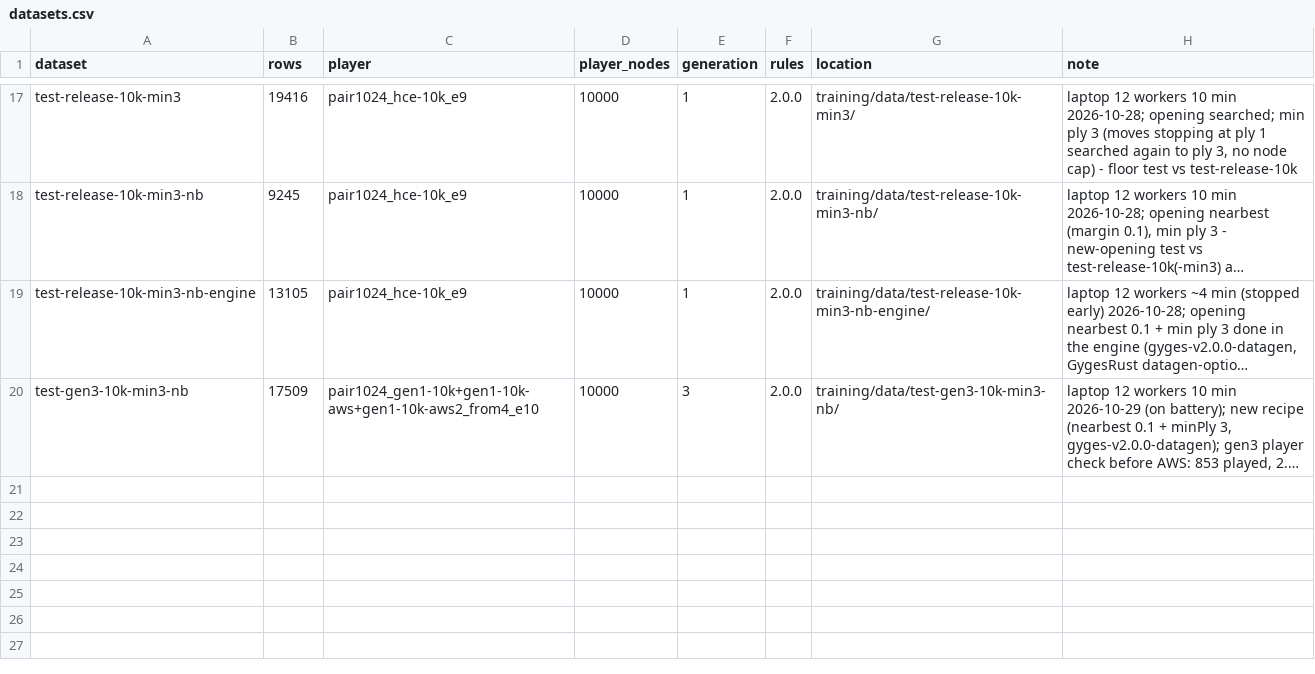
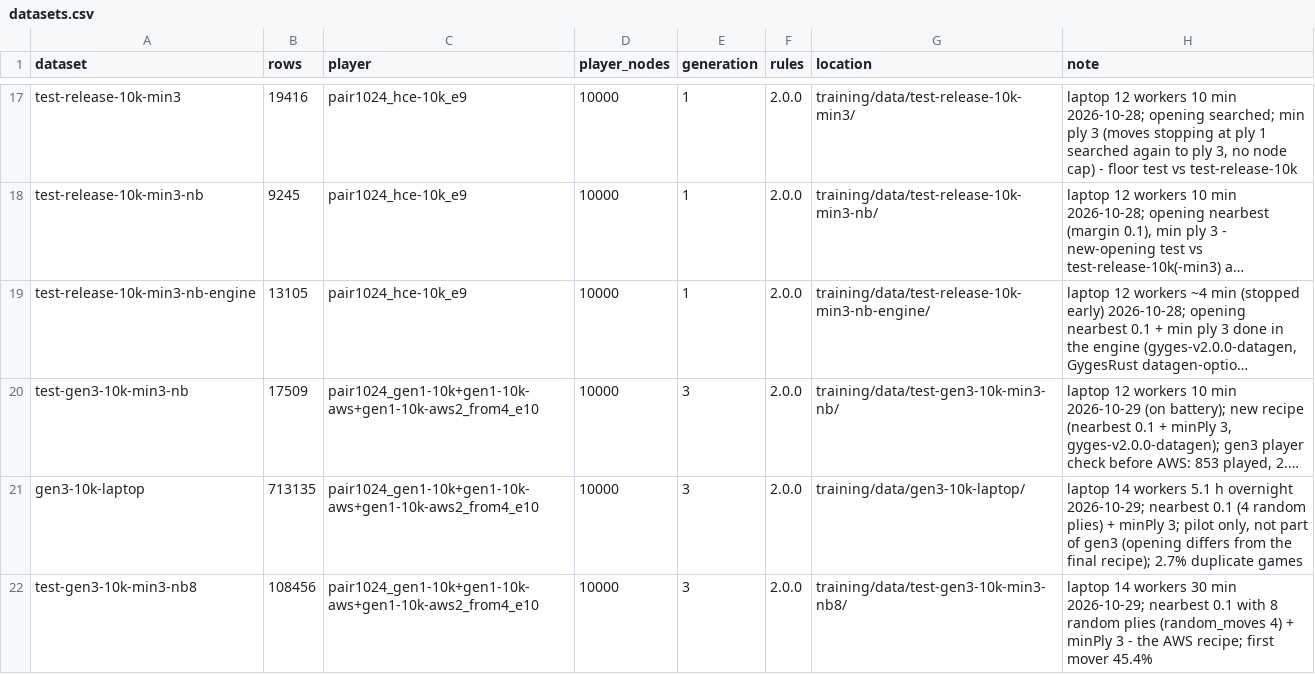
Before and after one commit to Beck-Bjella/gyges-tools, a CSV file: results/datasets.csv, drawn as a sheet; only a part is shown, gaps mark what is left out; long unchanged cells end in …; the diff names each change by its address in the sheet, - before the commit and + after, or states it on an @@ line.

```diff
--- a/results/datasets.csv
+++ b/results/datasets.csv
+row 21: gen3-10k-laptop | 713135 | pair1024_gen1-10k+gen1-10k-aws+gen1-10k-aws2_from4_e10 | 10000 | 3 | 2.0.0 | training/data/gen3-10k-laptop/ | laptop 14 workers 5.1 h overnight 2026-10-29; nearbest 0.1 (4 random plies) + minPly 3; pilot only, not part of gen3 (opening differs from the final recipe); 2.7% duplicate games
+row 22: test-gen3-10k-min3-nb8 | 108456 | pair1024_gen1-10k+gen1-10k-aws+gen1-10k-aws2_from4_e10 | 10000 | 3 | 2.0.0 | training/data/test-gen3-10k-min3-nb8/ | laptop 14 workers 30 min 2026-10-29; nearbest 0.1 with 8 random plies (random_moves 4) + minPly 3 - the AWS recipe; first mover 45.4%
```
Also changed, not shown: results/epochs.csv, results/matches.csv, 5 other files.
